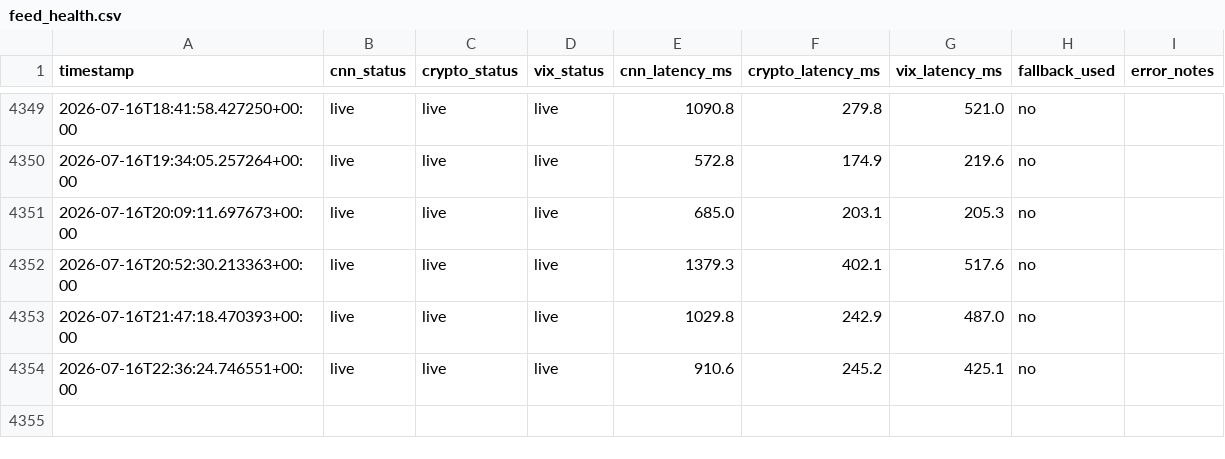
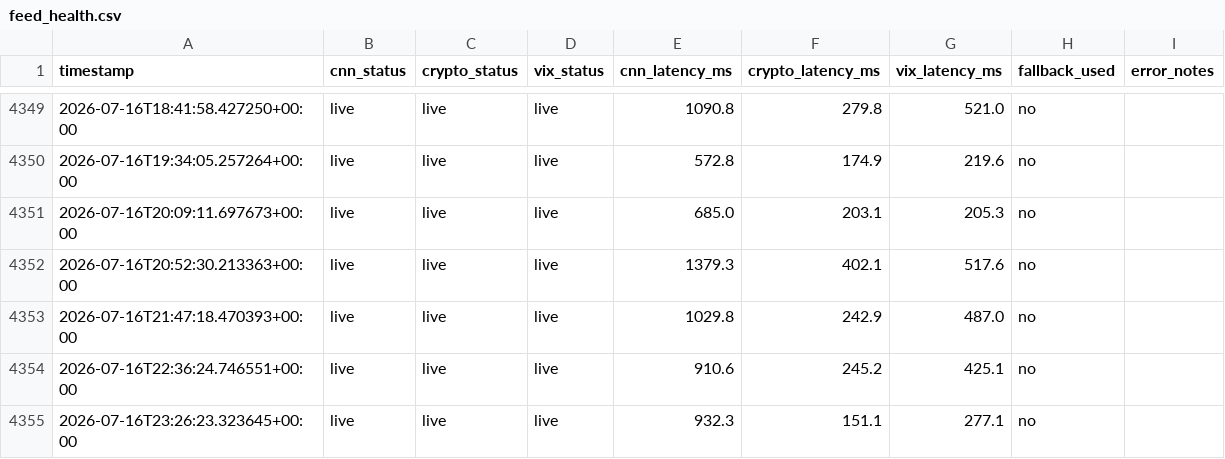
Before and after one commit to MonarchCastleTech/Cloudy-Shiny, a CSV file: feed_health.csv, drawn as a sheet; only a part is shown, gaps mark what is left out.

```diff
--- a/feed_health.csv
+++ b/feed_health.csv
@@ -4354 +4354,2 @@ timestamp,cnn_status,crypto_status,vix_status,cnn_latency_ms,crypto_latency_ms,v
 2026-07-16T22:36:24.746551+00:00,live,live,live,910.6,245.2,425.1,no,
+2026-07-16T23:26:23.323645+00:00,live,live,live,932.3,151.1,277.1,no,
```
Also changed, not shown: sentiment_data.csv, 1 other file.
